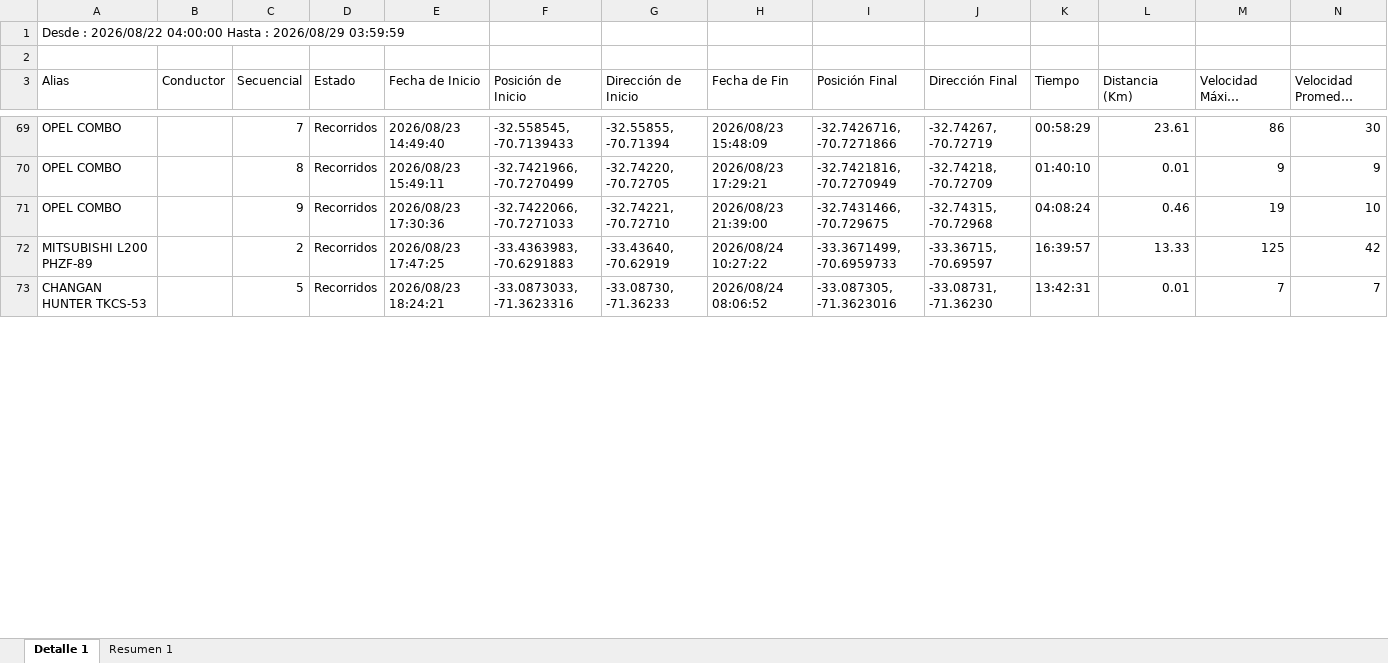
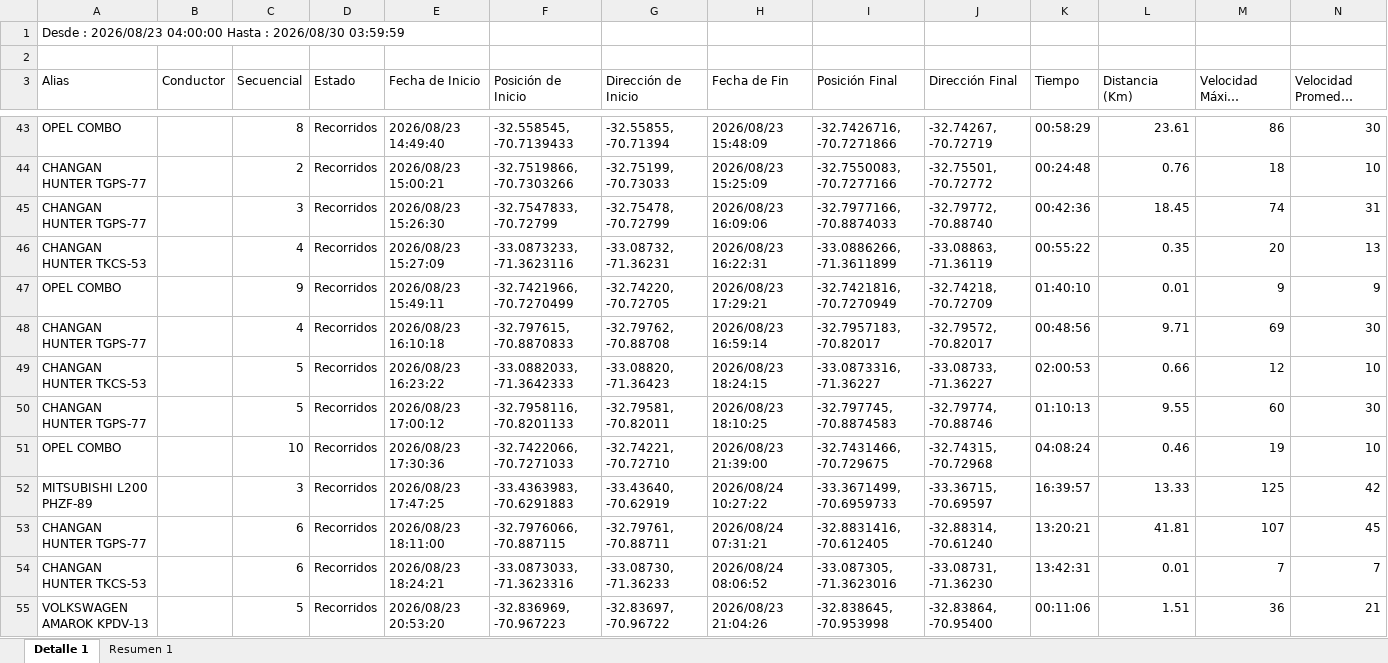
Before and after one commit to WurfelSPA/tracklink-visibility, an Excel workbook: REPORTE DE RECORRIDO.xlsx, sheet Detalle 1, drawn as a sheet; only a part is shown, gaps mark what is left out; long unchanged cells end in …; values as stored, in another font and other column widths than the file's, no borders; addresses are those after the commit; the diff covers the shown part only; the diff names each change by its address in the sheet, - before the commit and + after, or states it on an @@ line.

```diff
--- a/REPORTE DE RECORRIDO.xlsx (sheet Detalle 1)
+++ b/REPORTE DE RECORRIDO.xlsx (sheet Detalle 1)
-A1 (Alias): Desde : 2026/08/22 04:00:00 Hasta : 2026/08/29 03:59:59
+A1 (Alias): Desde : 2026/08/23 04:00:00 Hasta : 2026/08/30 03:59:59
-C43 (Secuencial): 7
+C43 (Secuencial): 8
+row 44: CHANGAN HUNTER TGPS-77 |  | 2 | Recorridos | 2026/08/23 15:00:21 | -32.7519866, -70.7303266 | -32.75199, -70.73033 | 2026/08/23 15:25:09 | -32.7550083, -70.7277166 | -32.75501, -70.72772 | 00:24:48 | 0.76 | 18 | 10
+row 45: CHANGAN HUNTER TGPS-77 |  | 3 | Recorridos | 2026/08/23 15:26:30 | -32.7547833, -70.72799 | -32.75478, -70.72799 | 2026/08/23 16:09:06 | -32.7977166, -70.8874033 | -32.79772, -70.88740 | 00:42:36 | 18.45 | 74 | 31
+row 46: CHANGAN HUNTER TKCS-53 |  | 4 | Recorridos | 2026/08/23 15:27:09 | -33.0873233, -71.3623116 | -33.08732, -71.36231 | 2026/08/23 16:22:31 | -33.0886266, -71.3611899 | -33.08863, -71.36119 | 00:55:22 | 0.35 | 20 | 13
-C47 (Secuencial): 8
+C47 (Secuencial): 9
+row 48: CHANGAN HUNTER TGPS-77 |  | 4 | Recorridos | 2026/08/23 16:10:18 | -32.797615, -70.8870833 | -32.79762, -70.88708 | 2026/08/23 16:59:14 | -32.7957183, -70.82017 | -32.79572, -70.82017 | 00:48:56 | 9.71 | 69 | 30
+row 49: CHANGAN HUNTER TKCS-53 |  | 5 | Recorridos | 2026/08/23 16:23:22 | -33.0882033, -71.3642333 | -33.08820, -71.36423 | 2026/08/23 18:24:15 | -33.0873316, -71.36227 | -33.08733, -71.36227 | 02:00:53 | 0.66 | 12 | 10
+row 50: CHANGAN HUNTER TGPS-77 |  | 5 | Recorridos | 2026/08/23 17:00:12 | -32.7958116, -70.8201133 | -32.79581, -70.82011 | 2026/08/23 18:10:25 | -32.797745, -70.8874583 | -32.79774, -70.88746 | 01:10:13 | 9.55 | 60 | 30
-C51 (Secuencial): 9
+C51 (Secuencial): 10
-C52 (Secuencial): 2
+C52 (Secuencial): 3
+row 53: CHANGAN HUNTER TGPS-77 |  | 6 | Recorridos | 2026/08/23 18:11:00 | -32.7976066, -70.887115 | -32.79761, -70.88711 | 2026/08/24 07:31:21 | -32.8831416, -70.612405 | -32.88314, -70.61240 | 13:20:21 | 41.81 | 107 | 45
-C54 (Secuencial): 5
+C54 (Secuencial): 6
+row 55: VOLKSWAGEN AMAROK KPDV-13 |  | 5 | Recorridos | 2026/08/23 20:53:20 | -32.836969, -70.967223 | -32.83697, -70.96722 | 2026/08/23 21:04:26 | -32.838645, -70.953998 | -32.83864, -70.95400 | 00:11:06 | 1.51 | 36 | 21
```
Also changed, not shown: 61 added rows, 48 removed rows and 216 edited cells elsewhere in this sheet, sheet Resumen 1.
